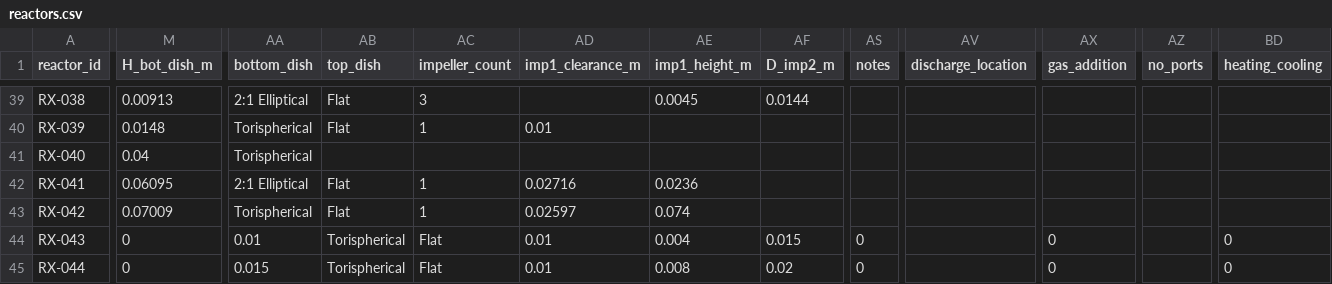
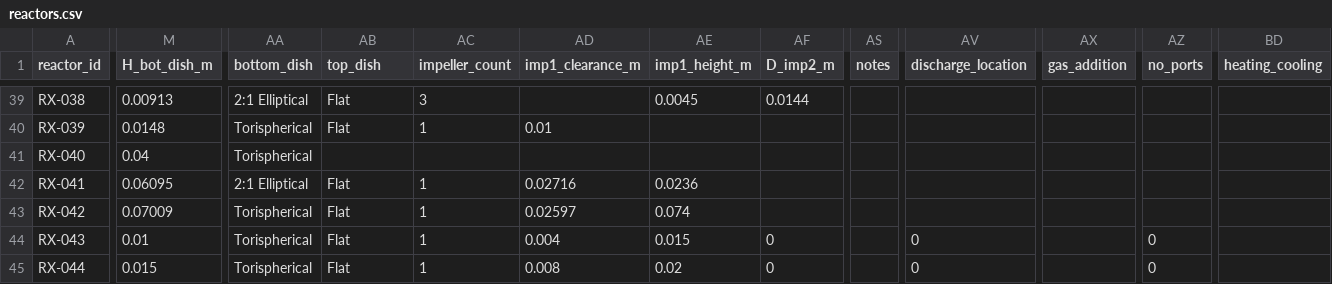
Before and after one commit to mbradfield-tk/mixing_lab_v2, a CSV file: data/reactors.csv, drawn as a sheet; only a part is shown, gaps mark what is left out; the diff covers the shown part only; the diff names each change by its address in the sheet, - before the commit and + after, or states it on an @@ line.

```diff
--- a/data/reactors.csv
+++ b/data/reactors.csv
-M44 (H_bot_dish_m): 0
+M44 (H_bot_dish_m): 0.01
-AA44 (bottom_dish): 0.01
+AA44 (bottom_dish): Torispherical
-AB44:AB45 (top_dish): Torispherical
+AB44:AB45 (top_dish): Flat
-AC44:AC45 (impeller_count): Flat
+AC44:AC45 (impeller_count): 1
-AD44 (imp1_clearance_m): 0.01
+AD44 (imp1_clearance_m): 0.004
-AE44 (imp1_height_m): 0.004
+AE44 (imp1_height_m): 0.015
-AF44 (D_imp2_m): 0.015
+AF44 (D_imp2_m): 0
-AS44:AS45 (notes): 0
+AS44:AS45 (notes): (empty)
-AV44:AV45 (discharge_location): (empty)
+AV44:AV45 (discharge_location): 0
-AX44:AX45 (gas_addition): 0
+AX44:AX45 (gas_addition): (empty)
-AZ44:AZ45 (no_ports): (empty)
+AZ44:AZ45 (no_ports): 0
-BD44:BD45 (heating_cooling): 0
+BD44:BD45 (heating_cooling): (empty)
-M45 (H_bot_dish_m): 0
+M45 (H_bot_dish_m): 0.015
-AA45 (bottom_dish): 0.015
+AA45 (bottom_dish): Torispherical
-AD45 (imp1_clearance_m): 0.01
+AD45 (imp1_clearance_m): 0.008
-AE45 (imp1_height_m): 0.008
+AE45 (imp1_height_m): 0.02
-AF45 (D_imp2_m): 0.02
+AF45 (D_imp2_m): 0
```
Also changed, not shown: 10 edited cells elsewhere in this file.
